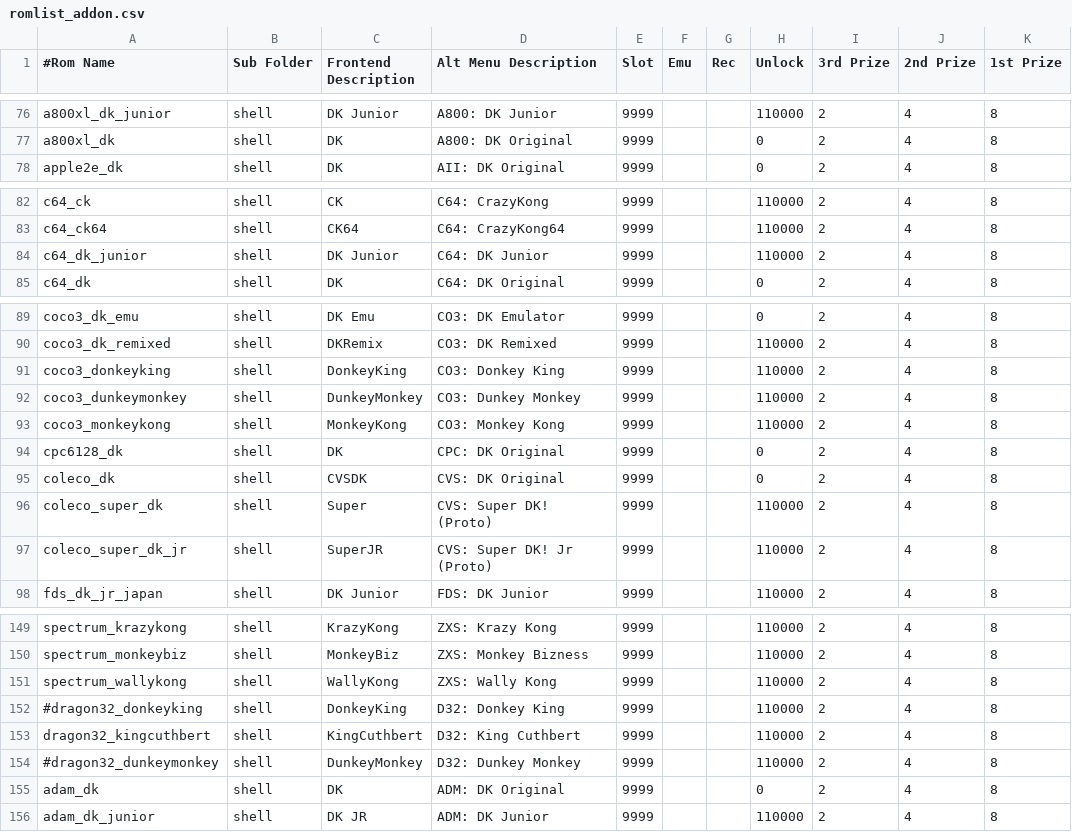
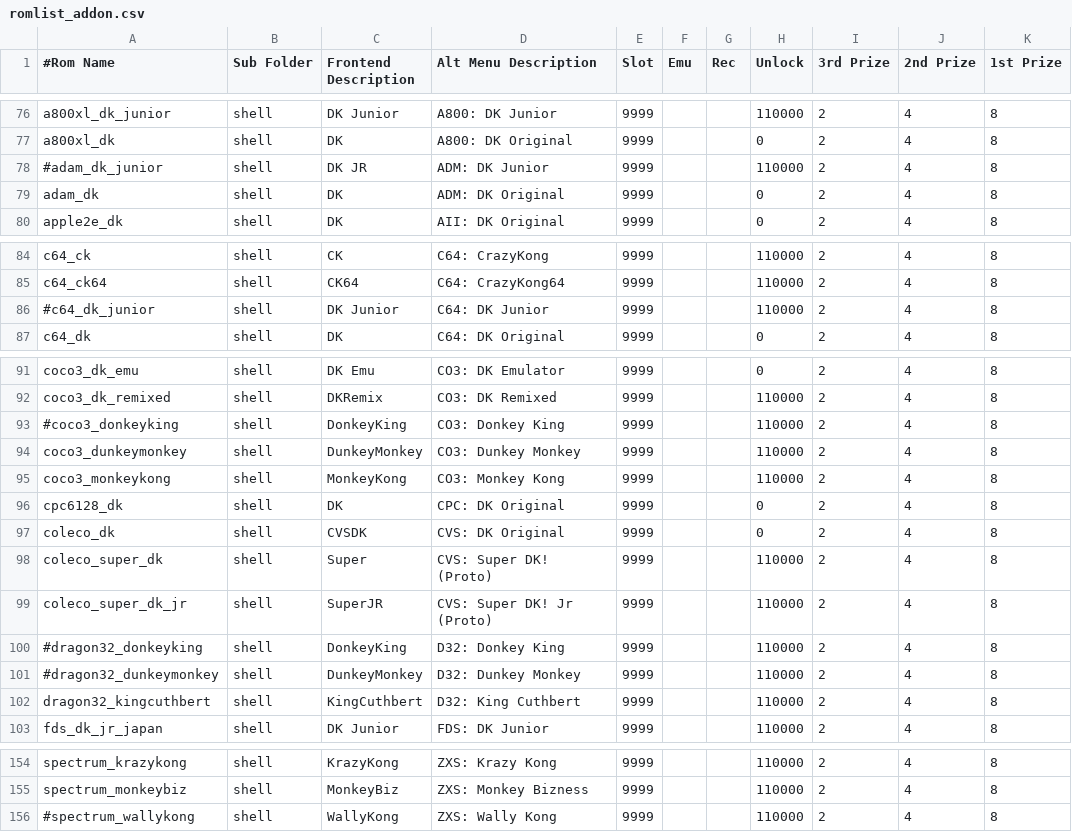
Before and after one commit to 10yard/dkafe, a CSV file: romlist_addon.csv, drawn as a sheet; only a part is shown, gaps mark what is left out.

```diff
--- a/romlist_addon.csv
+++ b/romlist_addon.csv
@@ -77,2 +77,4 @@ a800xl_dk_junior,shell,DK Junior,A800: DK Junior,9999,,,110000,2,4,8
 a800xl_dk,shell,DK,A800: DK Original,9999,,,0,2,4,8
+#adam_dk_junior,shell,DK JR,ADM: DK Junior,9999,,,110000,2,4,8
+adam_dk,shell,DK,ADM: DK Original,9999,,,0,2,4,8
 apple2e_dk,shell,DK,AII: DK Original,9999,,,0,2,4,8
@@ -83,3 +85,3 @@ c64_ck,shell,CK,C64: CrazyKong,9999,,,110000,2,4,8
 c64_ck64,shell,CK64,C64: CrazyKong64,9999,,,110000,2,4,8
-c64_dk_junior,shell,DK Junior,C64: DK Junior,9999,,,110000,2,4,8
+#c64_dk_junior,shell,DK Junior,C64: DK Junior,9999,,,110000,2,4,8
 c64_dk,shell,DK,C64: DK Original,9999,,,0,2,4,8
@@ -90,3 +92,3 @@ coco3_dk_emu,shell,DK Emu,CO3: DK Emulator,9999,,,0,2,4,8
 coco3_dk_remixed,shell,DKRemix,CO3: DK Remixed,9999,,,110000,2,4,8
-coco3_donkeyking,shell,DonkeyKing,CO3: Donkey King,9999,,,110000,2,4,8
+#coco3_donkeyking,shell,DonkeyKing,CO3: Donkey King,9999,,,110000,2,4,8
 coco3_dunkeymonkey,shell,DunkeyMonkey,CO3: Dunkey Monkey,9999,,,110000,2,4,8
@@ -97,2 +99,5 @@ coleco_super_dk,shell,Super,CVS: Super DK! (Proto),9999,,,110000,2,4,8
 coleco_super_dk_jr,shell,SuperJR,CVS: Super DK! Jr (Proto),9999,,,110000,2,4,8
+#dragon32_donkeyking,shell,DonkeyKing,D32: Donkey King,9999,,,110000,2,4,8
+#dragon32_dunkeymonkey,shell,DunkeyMonkey,D32: Dunkey Monkey,9999,,,110000,2,4,8
+dragon32_kingcuthbert,shell,KingCuthbert,D32: King Cuthbert,9999,,,110000,2,4,8
 fds_dk_jr_japan,shell,DK Junior,FDS: DK Junior,9999,,,110000,2,4,8
@@ -150,7 +155,2 @@ spectrum_krazykong,shell,KrazyKong,ZXS: Krazy Kong,9999,,,110000,2,4,8
 spectrum_monkeybiz,shell,MonkeyBiz,ZXS: Monkey Bizness,9999,,,110000,2,4,8
-spectrum_wallykong,shell,WallyKong,ZXS: Wally Kong,9999,,,110000,2,4,8
-#dragon32_donkeyking,shell,DonkeyKing,D32: Donkey King,9999,,,110000,2,4,8
-dragon32_kingcuthbert,shell,KingCuthbert,D32: King Cuthbert,9999,,,110000,2,4,8
-#dragon32_dunkeymonkey,shell,DunkeyMonkey,D32: Dunkey Monkey,9999,,,110000,2,4,8
-adam_dk,shell,DK,ADM: DK Original,9999,,,0,2,4,8
-adam_dk_junior,shell,DK JR,ADM: DK Junior,9999,,,110000,2,4,8
+#spectrum_wallykong,shell,WallyKong,ZXS: Wally Kong,9999,,,110000,2,4,8
```
Also changed, not shown: 18 other files.
